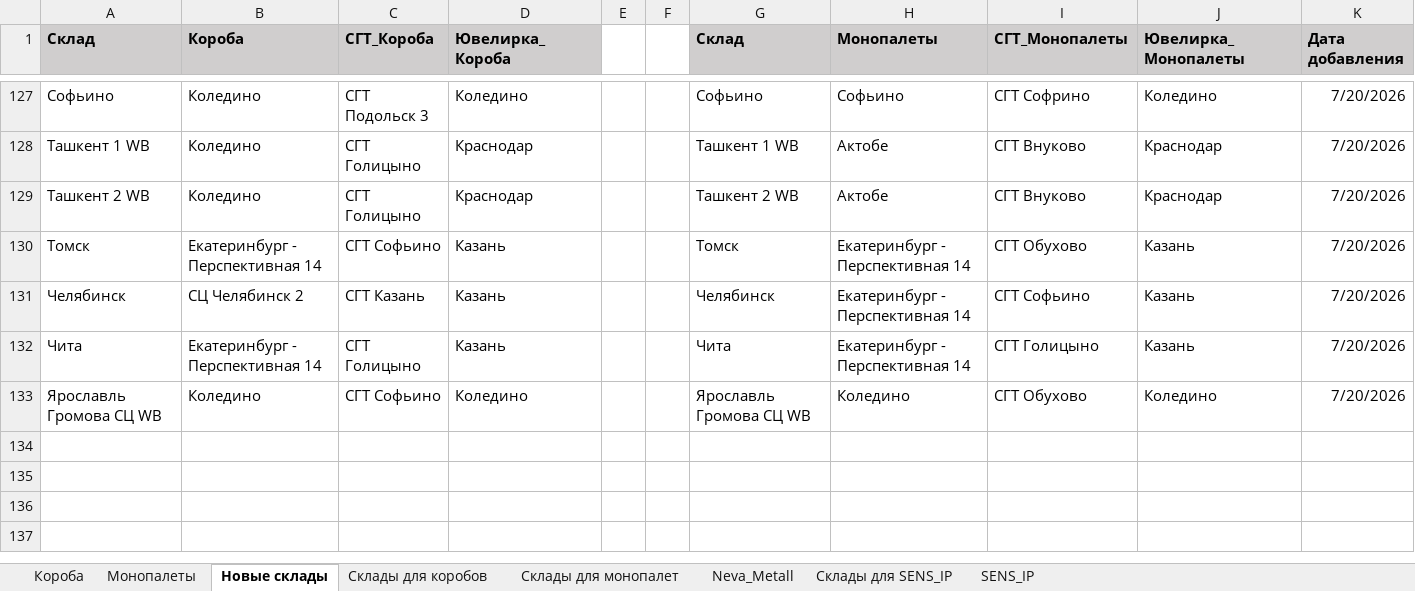
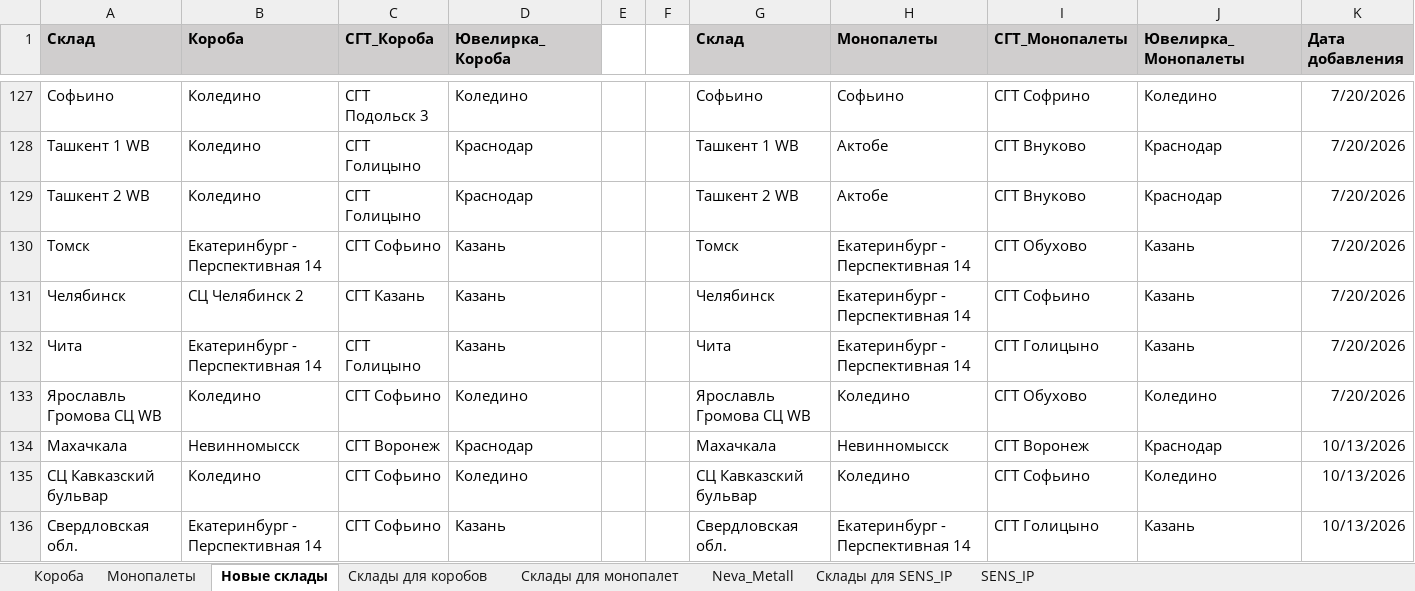
Before and after one commit to AskTheMountains/marketplace-analytics, an Excel workbook: wb/scripts/wb_warehouses_mapping.xlsx, sheet Новые склады, drawn as a sheet; only a part is shown, gaps mark what is left out; values as stored, in another font and other column widths than the file's, no borders; conditional formats not drawn; the diff names each change by its address in the sheet, - before the commit and + after, or states it on an @@ line.

Commit message:
(WB): Update WB module
1. Generic functions module:
- added normalize_size_series function (vectorized size normalization: 36.0 -> '36', 43.5 -> '43.5', empty -> NaN)
- applied size normalization in add_new_columns and add_sizes_to_realization_report

2. Finance report script:
- imported normalize_size_series; applied it to sizes in calc_sku_costs_v4 and add_data_from_catalog
- added 'Услуга по обработке Товара' to paid receiving costs
- renamed 'Категория' to 'Предмет' when absent in catalog; added 'Kadi' to client list with size 0 rows
- new size-0 rows use string '0'

3. Command args parser:
- added --save_as_excel flag to cli_dates and cli_date_range

4. Constants:
- added 'Kadi' client to shop_type_map and PROMOTION_COMPANIES; formatting fix for Water_Power

5. Campaigns report common:
- create_model_report drops duplicates by 'Артикул продавца'
- create_client_svod drops duplicates by 'Артикул WB'
- calc_keyword_stats CTR uses pd.to_numeric and safe division
- create_result_dictionary applies infer_objects after NaN replacement

6. Supply report:
- added EmptyDataError handling for empty warehouse load file; map without astype(str) to preserve NaN in warehouse names

7. Realization report:
- added save_realization_reports to save result to Excel instead of clipboard
- main now reads --save_as_excel flag and uses dates from CLI args

8. wb_warehouses_mapping.xlsx:
- updated warehouse mapping

```diff
--- a/wb/scripts/wb_warehouses_mapping.xlsx (sheet Новые склады)
+++ b/wb/scripts/wb_warehouses_mapping.xlsx (sheet Новые склады)
+row 134: Махачкала | Невинномысск | СГТ Воронеж | Краснодар |  |  | Махачкала | Невинномысск | СГТ Воронеж | Краснодар | 10/13/2026
+row 135: СЦ Кавказский бульвар | Коледино | СГТ Софьино | Коледино |  |  | СЦ Кавказский бульвар | Коледино | СГТ Софьино | Коледино | 10/13/2026
+row 136: Свердловская обл. | Екатеринбург - Перспективная 14 | СГТ Софьино | Казань |  |  | Свердловская обл. | Екатеринбург - Перспективная 14 | СГТ Голицыно | Казань | 10/13/2026
```
Also changed, not shown: sheet SENS_IP, sheet Neva_Metall, 7 other files.
